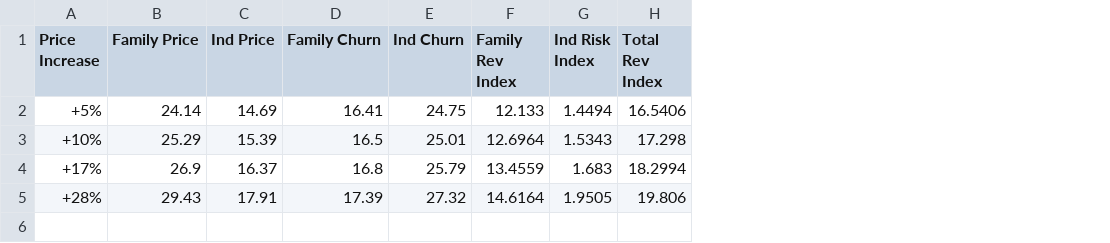
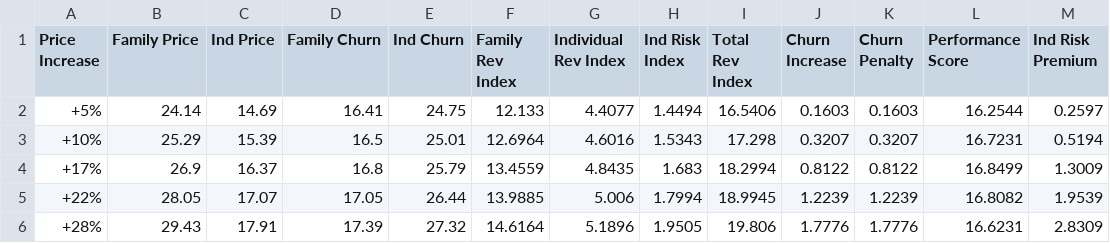
Before and after one commit to coolmich0904/YOUTUBE_CHURN_PRICE_RISK, a CSV file: data/processed/powerbi/eda_03_simulation_results.csv, drawn as a sheet; addresses are those after the commit; the diff names each change by its address in the sheet, - before the commit and + after, or states it on an @@ line.

```diff
--- a/data/processed/powerbi/eda_03_simulation_results.csv
+++ b/data/processed/powerbi/eda_03_simulation_results.csv
+column G (Individual Rev Index), rows 2-4: 4.4077 | 4.6016 | 4.8435; row 6: 5.1896
+column J (Churn Increase), rows 2-4: 0.1603 | 0.3207 | 0.8122; row 6: 1.7776
+column K (Churn Penalty), rows 2-4: 0.1603 | 0.3207 | 0.8122; row 6: 1.7776
+column L (Performance Score), rows 2-4: 16.2544 | 16.7231 | 16.8499; row 6: 16.6231
+column M (Ind Risk Premium), rows 2-4: 0.2597 | 0.5194 | 1.3009; row 6: 2.8309
+row 5: +22% | 28.05 | 17.07 | 17.05 | 26.44 | 13.9885 | 5.006 | 1.7994 | 18.9945 | 1.2239 | 1.2239 | 16.8082 | 1.9539
```
Also changed, not shown: data/processed/powerbi/eda_03_scenario_comparison.csv, 4 other files.
